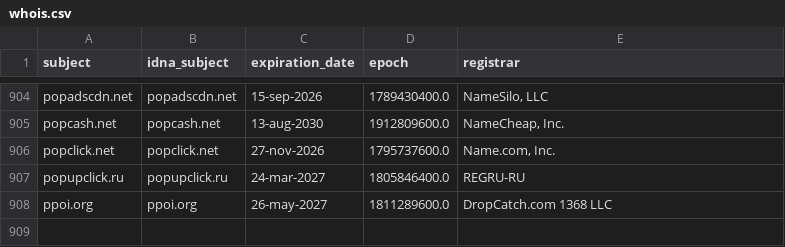
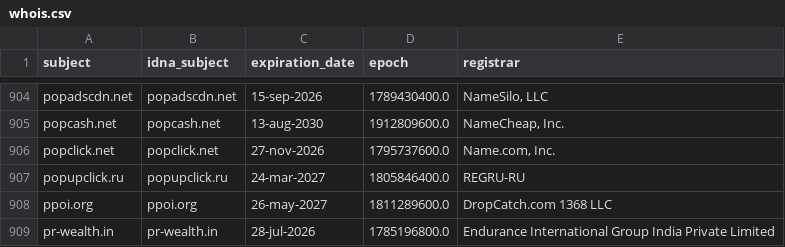
Before and after one commit to Ultimate-Hosts-Blacklist/someonewhocares.org, a CSV file: .pyfunceble/whois.csv, drawn as a sheet; only a part is shown, gaps mark what is left out.

```diff
--- a/.pyfunceble/whois.csv
+++ b/.pyfunceble/whois.csv
@@ -908 +908,2 @@ popupclick.ru,popupclick.ru,24-mar-2027,1805846400.0,REGRU-RU
 ppoi.org,ppoi.org,26-may-2027,1811289600.0,DropCatch.com 1368 LLC
+pr-wealth.in,pr-wealth.in,28-jul-2026,1785196800.0,Endurance International Group India Private Limited
```
Also changed, not shown: .pyfunceble/inactive.csv, output/domains.list/continue.csv, 11 other files.
